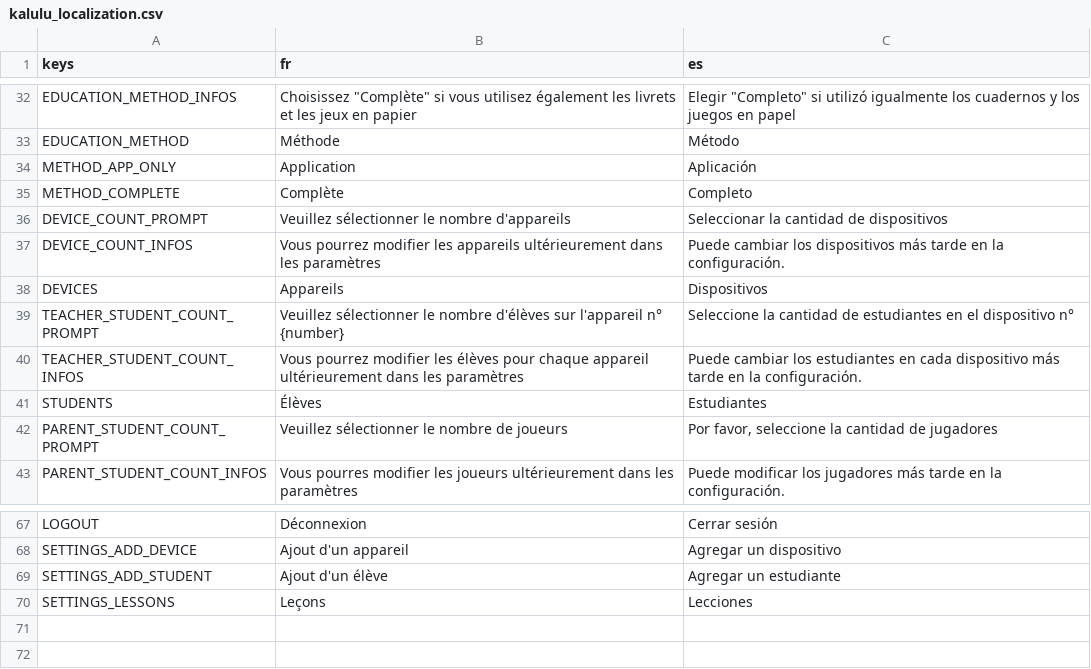
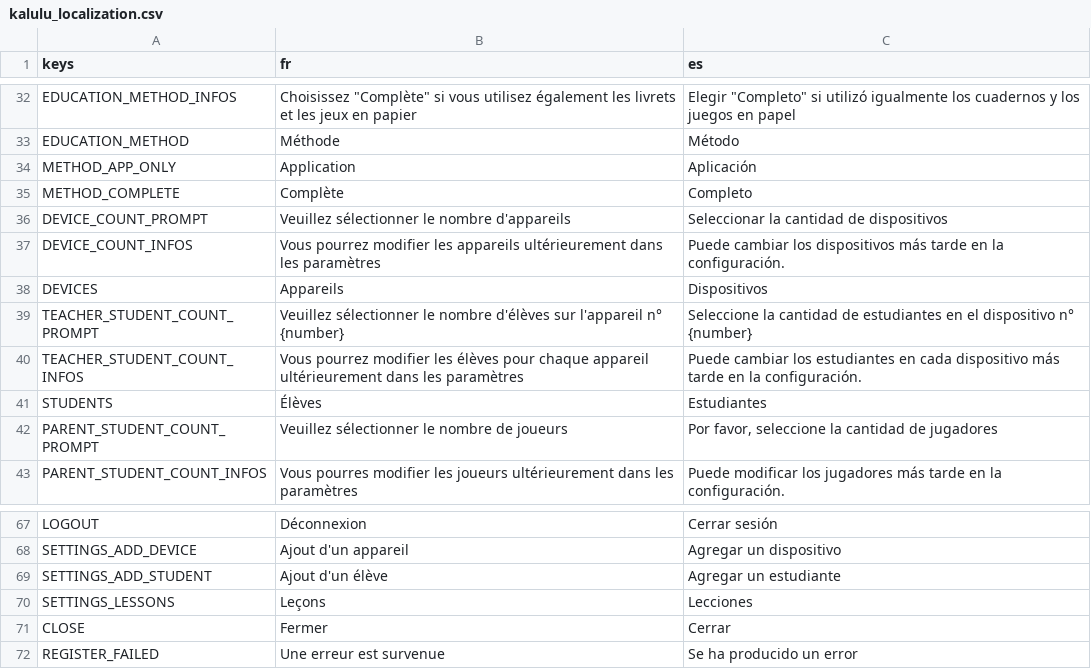
Before and after one commit to Excello-Recherche-Education/Kalulu, a CSV file: kalulu_localization.csv, drawn as a sheet; only a part is shown, gaps mark what is left out.

```diff
--- a/kalulu_localization.csv
+++ b/kalulu_localization.csv
@@ -39,3 +39,3 @@ DEVICE_COUNT_INFOS;Vous pourrez modifier les appareils ultérieurement dans les
 DEVICES;Appareils;Dispositivos
-TEACHER_STUDENT_COUNT_PROMPT;Veuillez sélectionner le nombre d'élèves sur l'appareil n° {number};Seleccione la cantidad de estudiantes en el dispositivo n°
+TEACHER_STUDENT_COUNT_PROMPT;Veuillez sélectionner le nombre d'élèves sur l'appareil n° {number};Seleccione la cantidad de estudiantes en el dispositivo n° {number}
 TEACHER_STUDENT_COUNT_INFOS;Vous pourrez modifier les élèves pour chaque appareil ultérieurement dans les paramètres;Puede cambiar los estudiantes en cada dispositivo más tarde en la configuración.
@@ -71 +71,3 @@ SETTINGS_ADD_STUDENT;Ajout d'un élève;Agregar un estudiante
 SETTINGS_LESSONS;Leçons;Lecciones
+CLOSE;Fermer;Cerrar
+REGISTER_FAILED;Une erreur est survenue;Se ha producido un error
```
Also changed, not shown: 13 other files.
